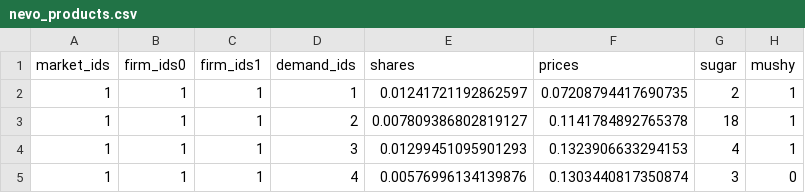
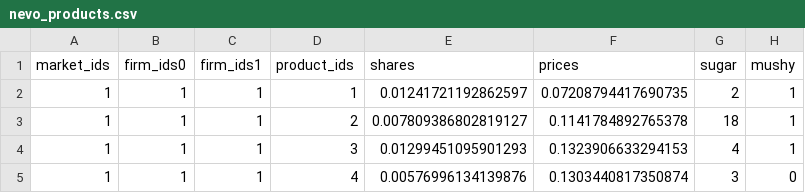
Before and after one commit to jeffgortmaker/pyblp, a CSV file: pyblp/data/nevo_products.csv, drawn as a sheet; only a part is shown; the diff names each change by its address in the sheet, - before the commit and + after, or states it on an @@ line.

```diff
--- a/pyblp/data/nevo_products.csv
+++ b/pyblp/data/nevo_products.csv
-D1: demand_ids
+D1: product_ids
```
Also changed, not shown: 10 other files.
